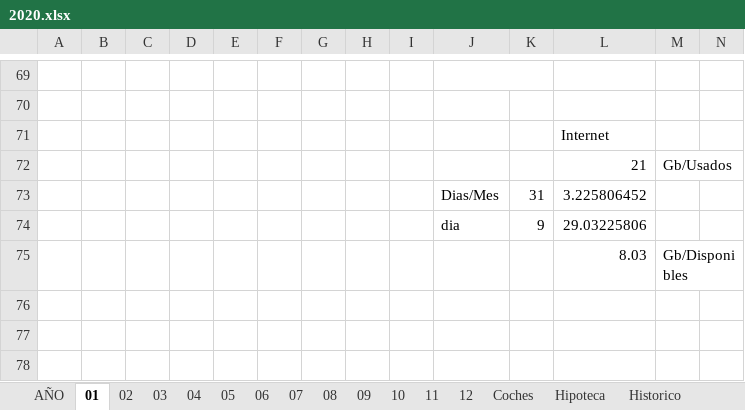
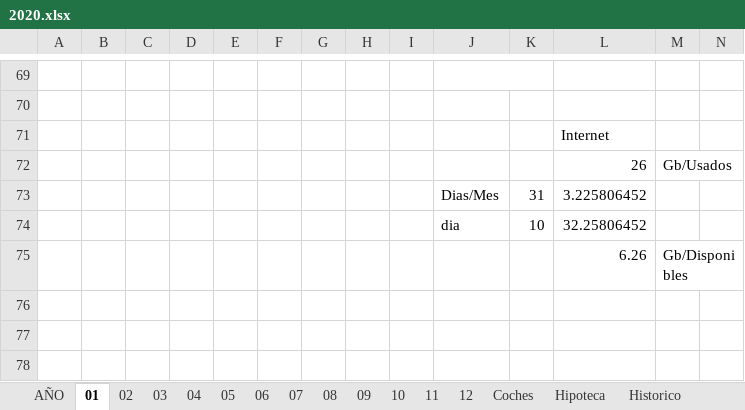
Before and after one commit to mrojassuarez/MRS_Manager, an Excel workbook: 2020/2020.xlsx, sheet 01, drawn as a sheet; only a part is shown, gaps mark what is left out; values as stored, in another font and other column widths than the file's, no borders; removed rows and columns are numbered as before the commit, all else as after; the diff names each change by its address in the sheet, - before the commit and + after, or states it on an @@ line.

```diff
--- a/2020/2020.xlsx (sheet 01)
+++ b/2020/2020.xlsx (sheet 01)
-L72: 21
+L72: 26
-row 74:  |  |  |  |  |  |  |  |  | dia | 9 | 29.03225806
-row 75:  |  |  |  |  |  |  |  |  |  |  | 8.03 | Gb/Disponibles
+row 74:  |  |  |  |  |  |  |  |  | dia | 10 | 32.25806452
+row 75:  |  |  |  |  |  |  |  |  |  |  | 6.26 | Gb/Disponibles
```
Also changed, not shown: sheet Bolsa1, 1 other file.
